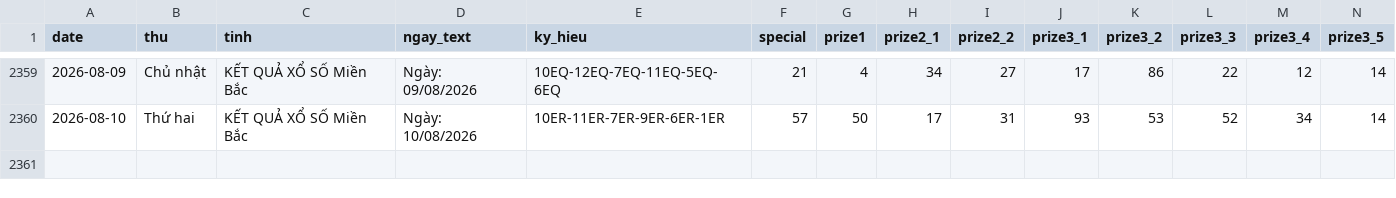
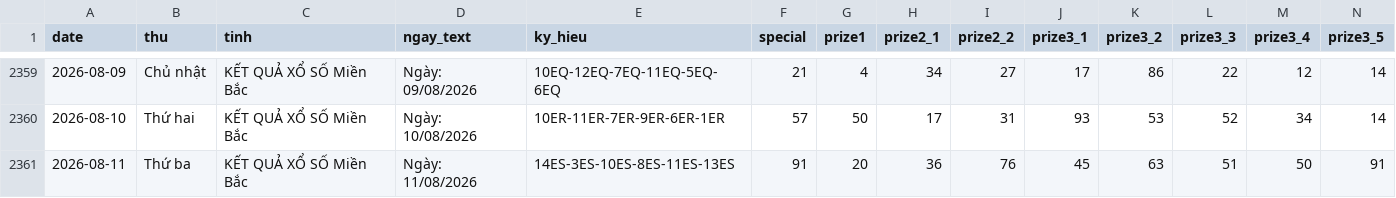
Before and after one commit to tuanseo5t-alt/xsmb-analysis, a CSV file: data/xsmb-2-digits.csv, drawn as a sheet; only a part is shown, gaps mark what is left out; rows hold the shown columns only; the diff names each change by its address in the sheet, - before the commit and + after, or states it on an @@ line.

```diff
--- a/data/xsmb-2-digits.csv
+++ b/data/xsmb-2-digits.csv
+row 2361: 2026-08-11 | Thứ ba | KẾT QUẢ XỔ SỐ Miền Bắc | Ngày: 11/08/2026 | 14ES-3ES-10ES-8ES-11ES-13ES | 91 | 20 | 36 | 76 | 45 | 63 | 51 | 50 | 91
```
Also changed, not shown: data/xsmb-sparse.csv, data/xsmb.csv, 14 other files.
